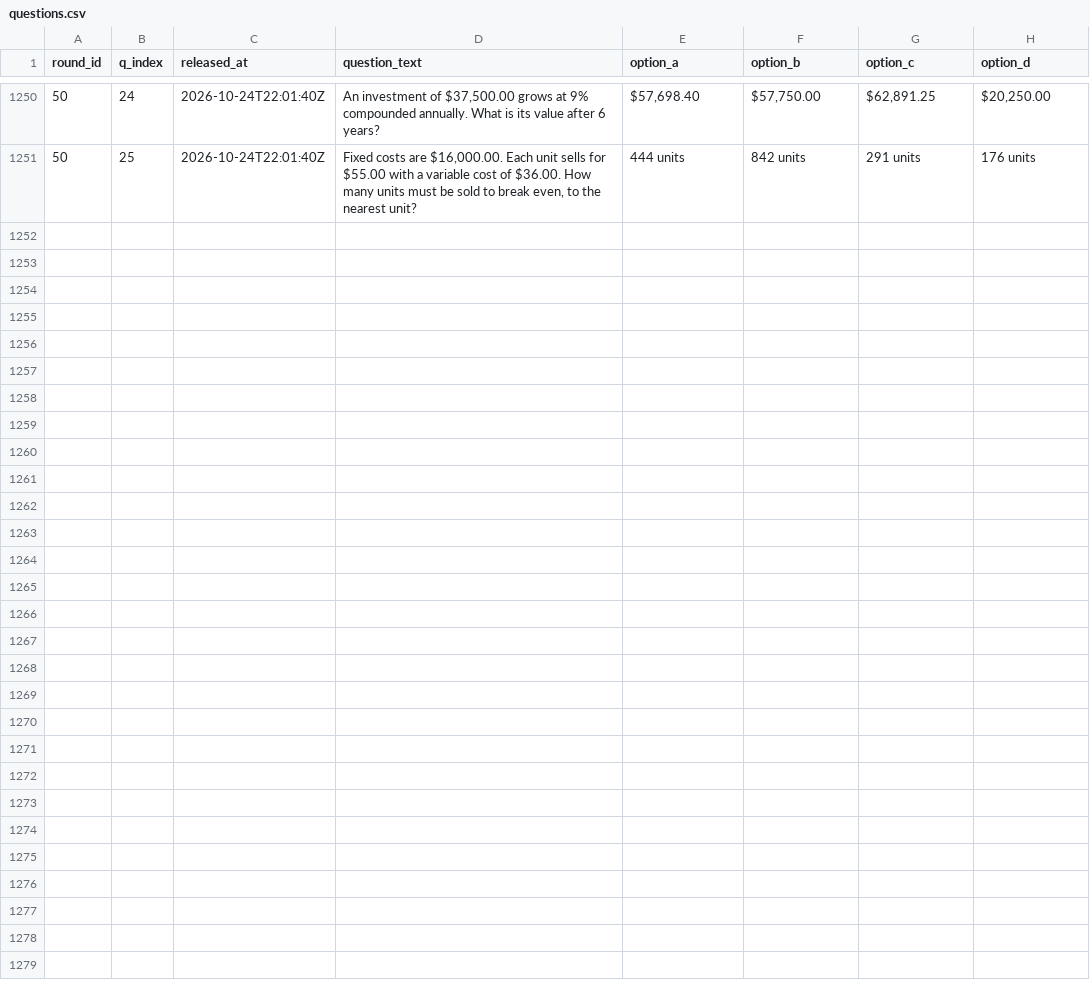
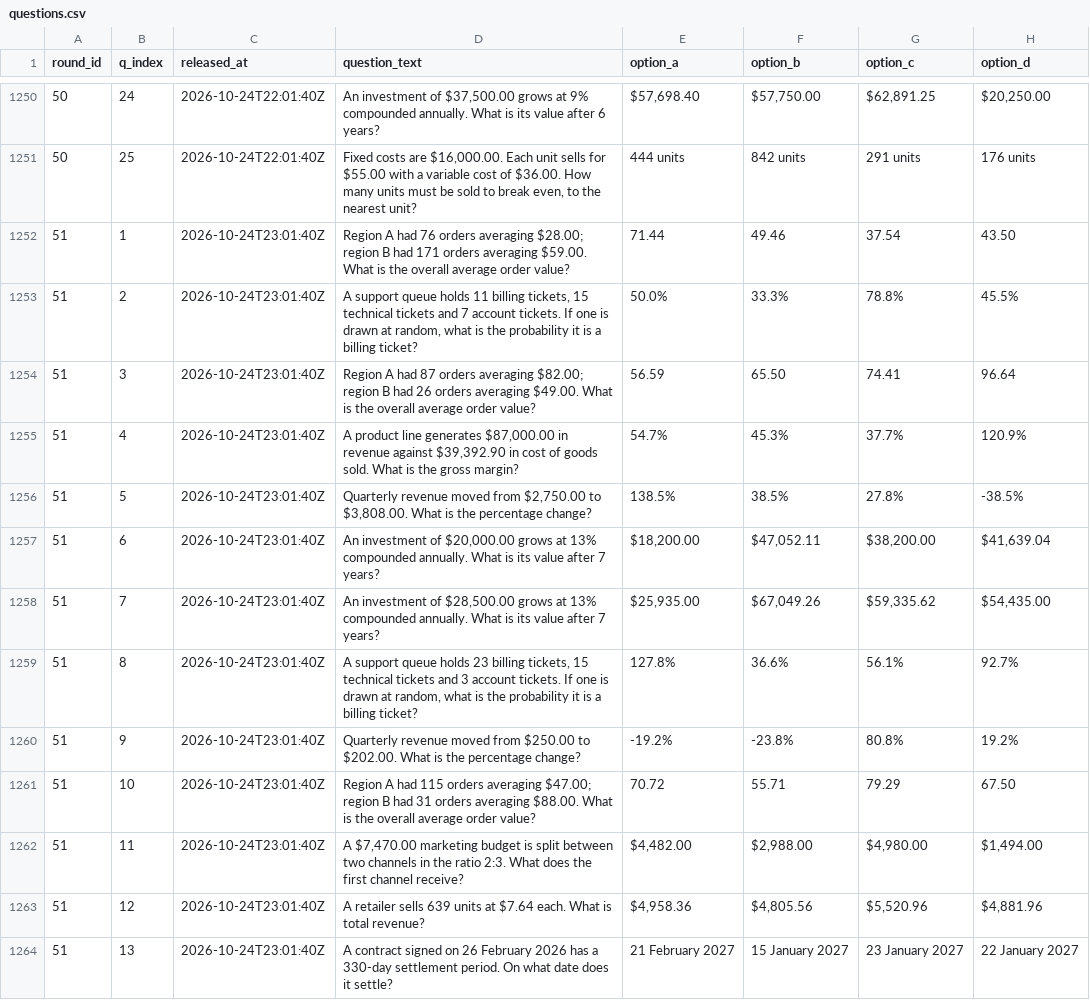
Before and after one commit to FaisalXL/dso429-hourly-quiz-2, a CSV file: questions.csv, drawn as a sheet; only a part is shown, gaps mark what is left out; the diff covers the shown part only; the diff names each change by its address in the sheet, - before the commit and + after, or states it on an @@ line.

Commit message:
Release: 2026-10-24T23:01Z

```diff
--- a/questions.csv
+++ b/questions.csv
+row 1252: 51 | 1 | 2026-10-24T23:01:40Z | Region A had 76 orders averaging $28.00; region B had 171 orders averaging $59.00. What is the overall average order value? | 71.44 | 49.46 | 37.54 | 43.50
+row 1253: 51 | 2 | 2026-10-24T23:01:40Z | A support queue holds 11 billing tickets, 15 technical tickets and 7 account tickets. If one is drawn at random, what is the probability it is a billing ticket? | 50.0% | 33.3% | 78.8% | 45.5%
+row 1254: 51 | 3 | 2026-10-24T23:01:40Z | Region A had 87 orders averaging $82.00; region B had 26 orders averaging $49.00. What is the overall average order value? | 56.59 | 65.50 | 74.41 | 96.64
+row 1255: 51 | 4 | 2026-10-24T23:01:40Z | A product line generates $87,000.00 in revenue against $39,392.90 in cost of goods sold. What is the gross margin? | 54.7% | 45.3% | 37.7% | 120.9%
+row 1256: 51 | 5 | 2026-10-24T23:01:40Z | Quarterly revenue moved from $2,750.00 to $3,808.00. What is the percentage change? | 138.5% | 38.5% | 27.8% | -38.5%
+row 1257: 51 | 6 | 2026-10-24T23:01:40Z | An investment of $20,000.00 grows at 13% compounded annually. What is its value after 7 years? | $18,200.00 | $47,052.11 | $38,200.00 | $41,639.04
+row 1258: 51 | 7 | 2026-10-24T23:01:40Z | An investment of $28,500.00 grows at 13% compounded annually. What is its value after 7 years? | $25,935.00 | $67,049.26 | $59,335.62 | $54,435.00
+row 1259: 51 | 8 | 2026-10-24T23:01:40Z | A support queue holds 23 billing tickets, 15 technical tickets and 3 account tickets. If one is drawn at random, what is the probability it is a billing ticket? | 127.8% | 36.6% | 56.1% | 92.7%
+row 1260: 51 | 9 | 2026-10-24T23:01:40Z | Quarterly revenue moved from $250.00 to $202.00. What is the percentage change? | -19.2% | -23.8% | 80.8% | 19.2%
+row 1261: 51 | 10 | 2026-10-24T23:01:40Z | Region A had 115 orders averaging $47.00; region B had 31 orders averaging $88.00. What is the overall average order value? | 70.72 | 55.71 | 79.29 | 67.50
+row 1262: 51 | 11 | 2026-10-24T23:01:40Z | A $7,470.00 marketing budget is split between two channels in the ratio 2:3. What does the first channel receive? | $4,482.00 | $2,988.00 | $4,980.00 | $1,494.00
+row 1263: 51 | 12 | 2026-10-24T23:01:40Z | A retailer sells 639 units at $7.64 each. What is total revenue? | $4,958.36 | $4,805.56 | $5,520.96 | $4,881.96
+row 1264: 51 | 13 | 2026-10-24T23:01:40Z | A contract signed on 26 February 2026 has a 330-day settlement period. On what date does it settle? | 21 February 2027 | 15 January 2027 | 23 January 2027 | 22 January 2027
```
Also changed, not shown: 12 added rows elsewhere in this file.
